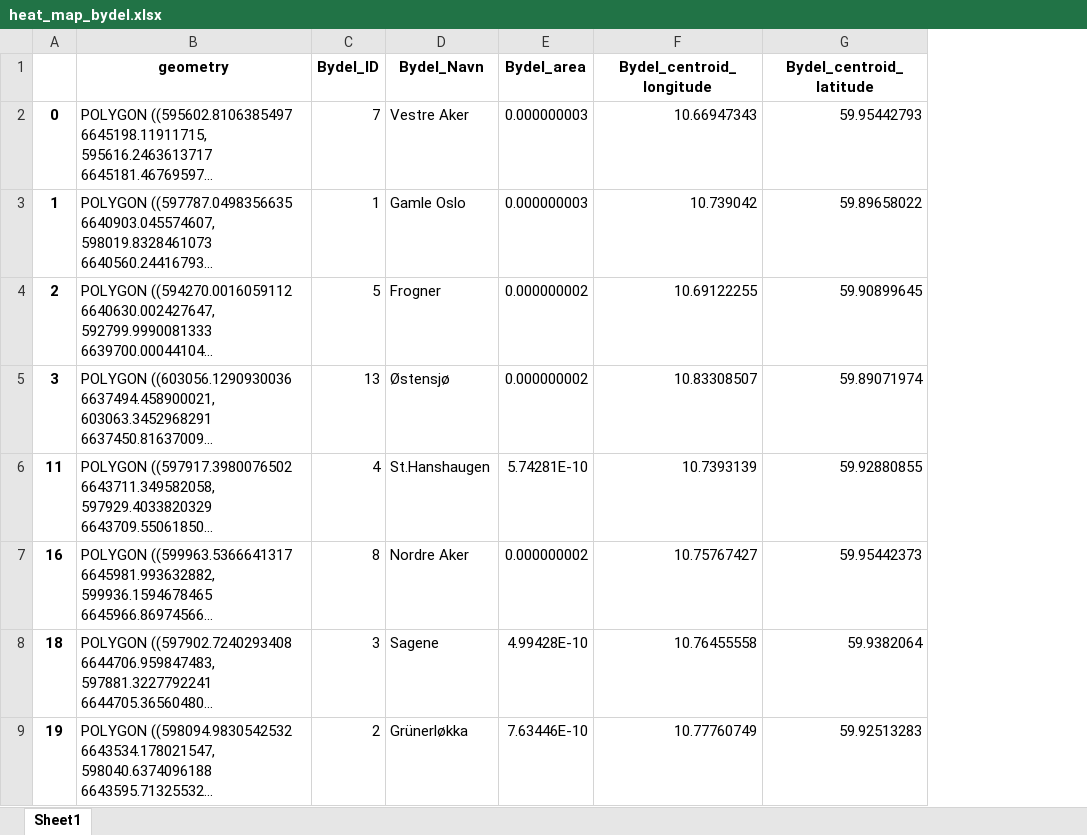
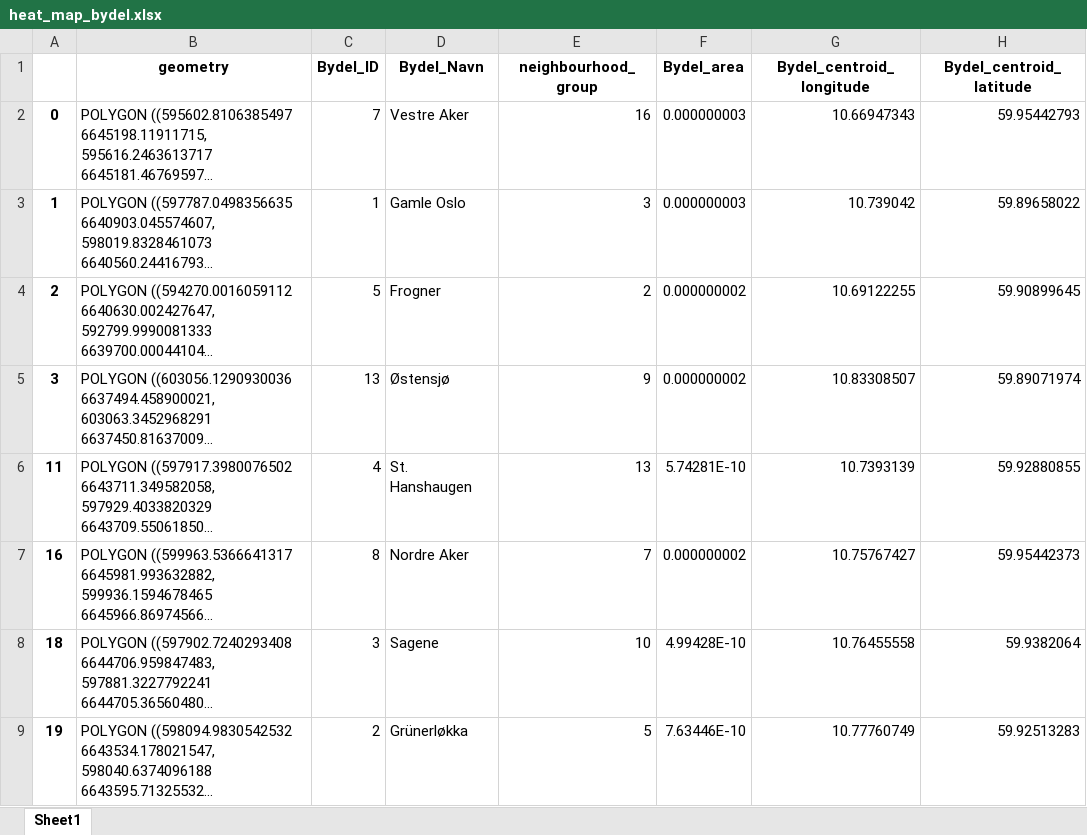
Before and after one commit to bendiknordeng/Applied-data-science, an Excel workbook: data/heat_map_bydel.xlsx, sheet Sheet1, drawn as a sheet; only a part is shown; long unchanged cells end in …; values as stored, in another font and other column widths than the file's, no borders; the diff names each change by its address in the sheet, - before the commit and + after, or states it on an @@ line.

```diff
--- a/data/heat_map_bydel.xlsx (sheet Sheet1)
+++ b/data/heat_map_bydel.xlsx (sheet Sheet1)
+column E (neighbourhood_group), rows 2-9: 16 | 3 | 2 | 9 | 13 | 7 | 10 | 5
-D6 (Bydel_Navn): St.Hanshaugen
+D6 (Bydel_Navn): St. Hanshaugen
```
Also changed, not shown: data/heat_map_bydel_plotting_values.xlsx, data/heat_map_bydeler_delbydeler_grunnkretser.xlsx, 10 other files.
